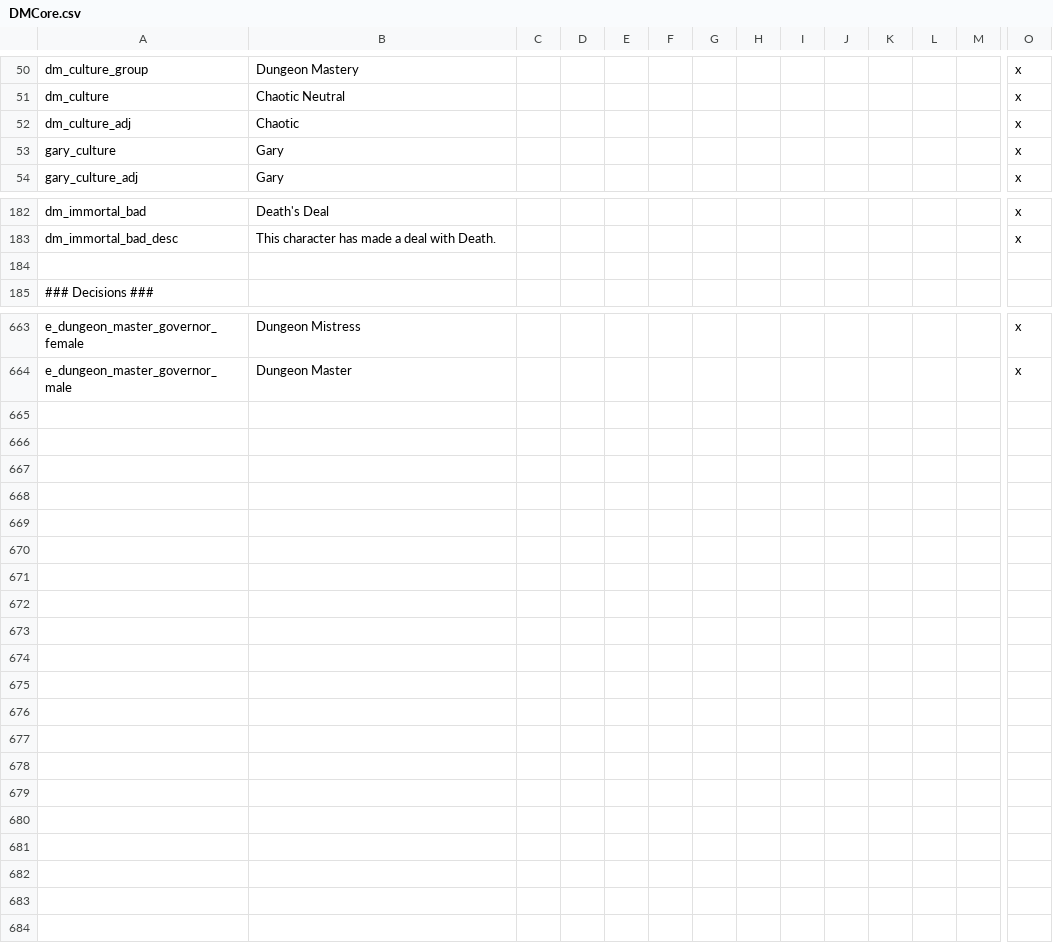
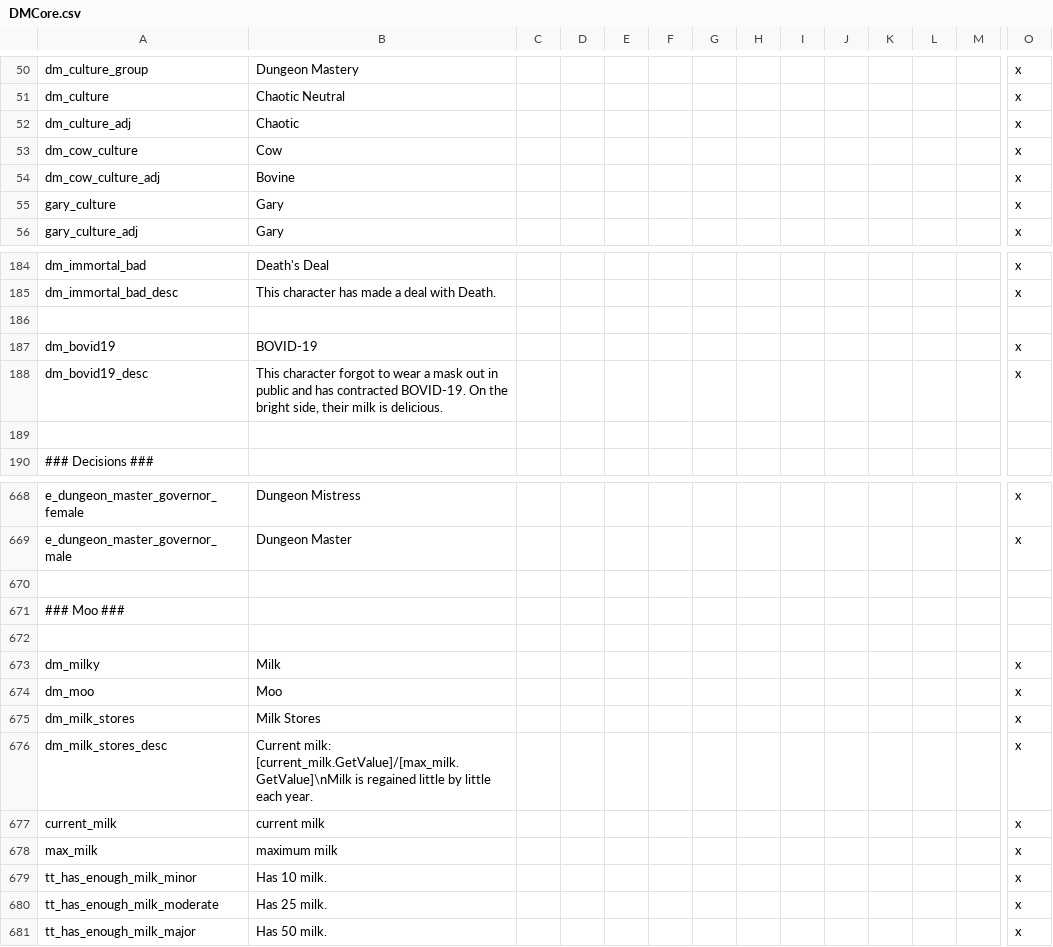
Before and after one commit to MrSamuelStreamer/Dungeon-Master-Dev, a CSV file: Dungeon-Master/localisation/DMCore.csv, drawn as a sheet; only a part is shown, gaps mark what is left out; rows hold the shown columns only; the diff names each change by its address in the sheet, - before the commit and + after, or states it on an @@ line.

```diff
--- a/Dungeon-Master/localisation/DMCore.csv
+++ b/Dungeon-Master/localisation/DMCore.csv
+row 53: dm_cow_culture | Cow |  |  |  |  |  |  |  |  |  |  |  | x
+row 54: dm_cow_culture_adj | Bovine |  |  |  |  |  |  |  |  |  |  |  | x
+row 186: (empty)
+row 187: dm_bovid19 | BOVID-19 |  |  |  |  |  |  |  |  |  |  |  | x
+row 188: dm_bovid19_desc | This character forgot to wear a mask out in public and has contracted BOVID-19. On the bright side, their milk is delicious. |  |  |  |  |  |  |  |  |  |  |  | x
+row 670: (empty)
+row 671: ### Moo ###
+row 672: (empty)
+row 673: dm_milky | Milk |  |  |  |  |  |  |  |  |  |  |  | x
+row 674: dm_moo | Moo |  |  |  |  |  |  |  |  |  |  |  | x
+row 675: dm_milk_stores | Milk Stores |  |  |  |  |  |  |  |  |  |  |  | x
+row 676: dm_milk_stores_desc | Current milk: [current_milk.GetValue]/[max_milk.GetValue]\nMilk is regained little by little each year. |  |  |  |  |  |  |  |  |  |  |  | x
+row 677: current_milk | current milk |  |  |  |  |  |  |  |  |  |  |  | x
+row 678: max_milk | maximum milk |  |  |  |  |  |  |  |  |  |  |  | x
+row 679: tt_has_enough_milk_minor | Has 10 milk. |  |  |  |  |  |  |  |  |  |  |  | x
+row 680: tt_has_enough_milk_moderate | Has 25 milk. |  |  |  |  |  |  |  |  |  |  |  | x
+row 681: tt_has_enough_milk_major | Has 50 milk. |  |  |  |  |  |  |  |  |  |  |  | x
```
Also changed, not shown: 18 other files.
